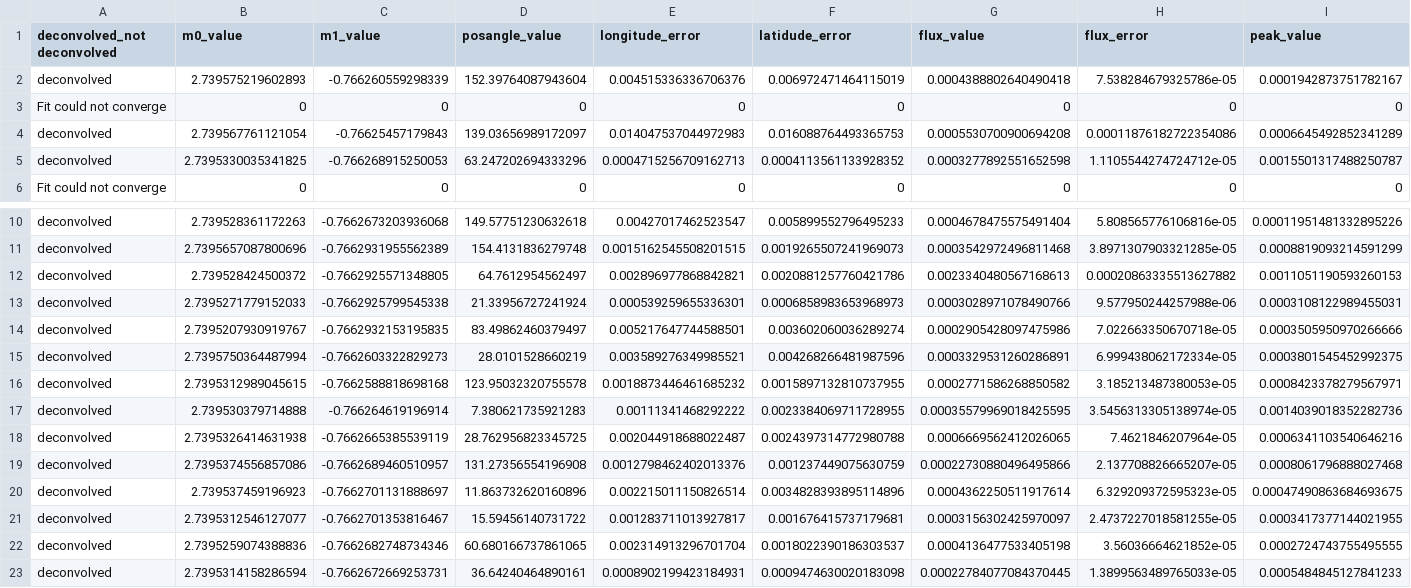
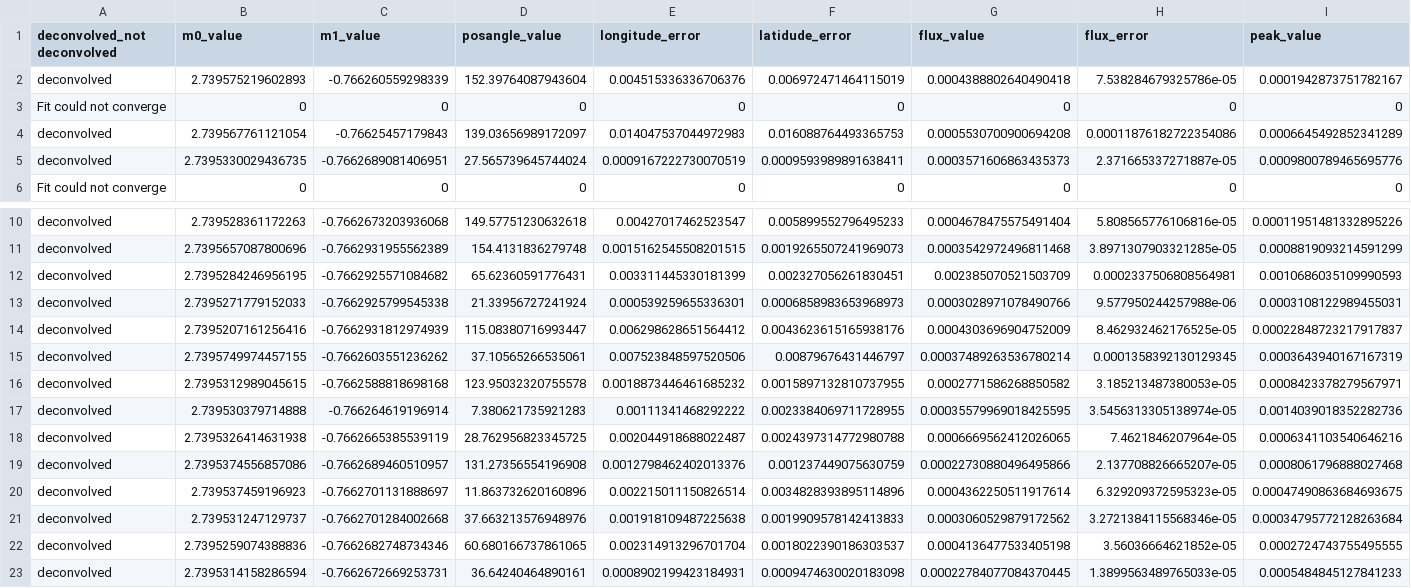
Before and after one commit to Riafi/Bachelor, a CSV file: data_bandboth_345GHz_flux_decon.csv, drawn as a sheet; only a part is shown, gaps mark what is left out; removed rows and columns are numbered as before the commit, all else as after; rows hold the shown columns only; the diff names each change by its address in the sheet, - before the commit and + after, or states it on an @@ line.

Commit message:
geändert:       S_free_dust_contributions.pdf 	geändert:       data_bandboth_100GHz_deconvolved.csv 	geändert:       data_bandboth_100GHz_flux_decon.csv 	geändert:       data_bandboth_345GHz_deconvolved.csv 	geändert:       data_bandboth_345GHz_flux_decon.csv 	geändert:       totalmasstohalflightradius.pdf

```diff
--- a/data_bandboth_345GHz_flux_decon.csv
+++ b/data_bandboth_345GHz_flux_decon.csv
-row 5: deconvolved | 2.7395330035341825 | -0.766268915250053 | 63.247202694333296 | 0.0004715256709162713 | 0.0004113561133928352 | 0.0003277892551652598 | 1.1105544274724712e-05 | 0.0015501317488250787
+row 5: deconvolved | 2.7395330029436735 | -0.7662689081406951 | 27.565739645744024 | 0.0009167222730070519 | 0.0009593989891638411 | 0.0003571606863435373 | 2.371665337271887e-05 | 0.0009800789465695776
-row 12: deconvolved | 2.739528424500372 | -0.7662925571348805 | 64.7612954562497 | 0.002896977868842821 | 0.0020881257760421786 | 0.0023340480567168613 | 0.00020863335513627882 | 0.0011051190593260153
+row 12: deconvolved | 2.7395284246956195 | -0.7662925571084682 | 65.62360591776431 | 0.003311445330181399 | 0.002327056261830451 | 0.002385070521503709 | 0.0002337506808564981 | 0.0010686035109990593
-row 14: deconvolved | 2.7395207930919767 | -0.7662932153195835 | 83.49862460379497 | 0.005217647744588501 | 0.003602060036289274 | 0.0002905428097475986 | 7.022663350670718e-05 | 0.0003505950970266666
-row 15: deconvolved | 2.7395750364487994 | -0.7662603322829273 | 28.0101528660219 | 0.003589276349985521 | 0.004268266481987596 | 0.0003329531260286891 | 6.999438062172334e-05 | 0.0003801545452992375
+row 14: deconvolved | 2.7395207161256416 | -0.7662931812974939 | 115.08380716993447 | 0.006298628651564412 | 0.0043623615165938176 | 0.0004303696904752009 | 8.462932462176525e-05 | 0.00022848723217917837
+row 15: deconvolved | 2.7395749974457155 | -0.7662603551236262 | 37.10565266535061 | 0.007523848597520506 | 0.00879676431446797 | 0.00037489263536780214 | 0.0001358392130129345 | 0.0003643940167167319
-row 21: deconvolved | 2.7395312546127077 | -0.7662701353816467 | 15.59456140731722 | 0.001283711013927817 | 0.001676415737179681 | 0.0003156302425970097 | 2.4737227018581255e-05 | 0.0003417377144021955
+row 21: deconvolved | 2.739531247129737 | -0.7662701284002668 | 37.663213576948976 | 0.001918109487225638 | 0.0019909578142413833 | 0.0003060529879172562 | 3.2721384115568346e-05 | 0.00034795772128263684
```
Also changed, not shown: data_bandboth_100GHz_flux_decon.csv, data_bandboth_345GHz_deconvolved.csv, 3 other files.
